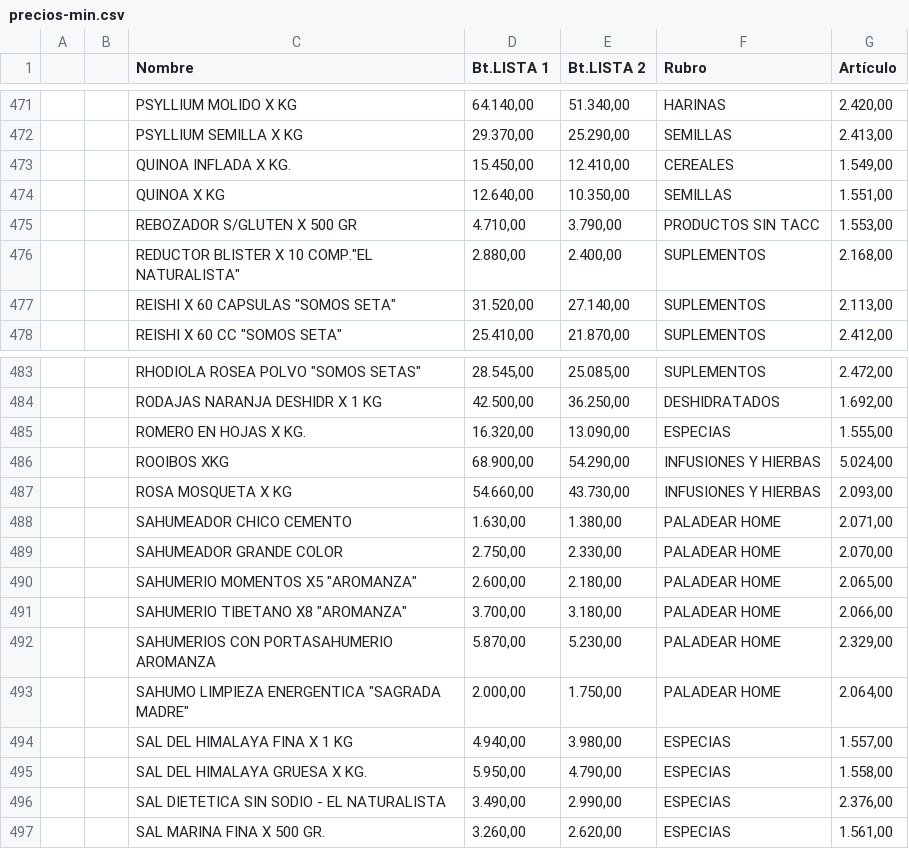
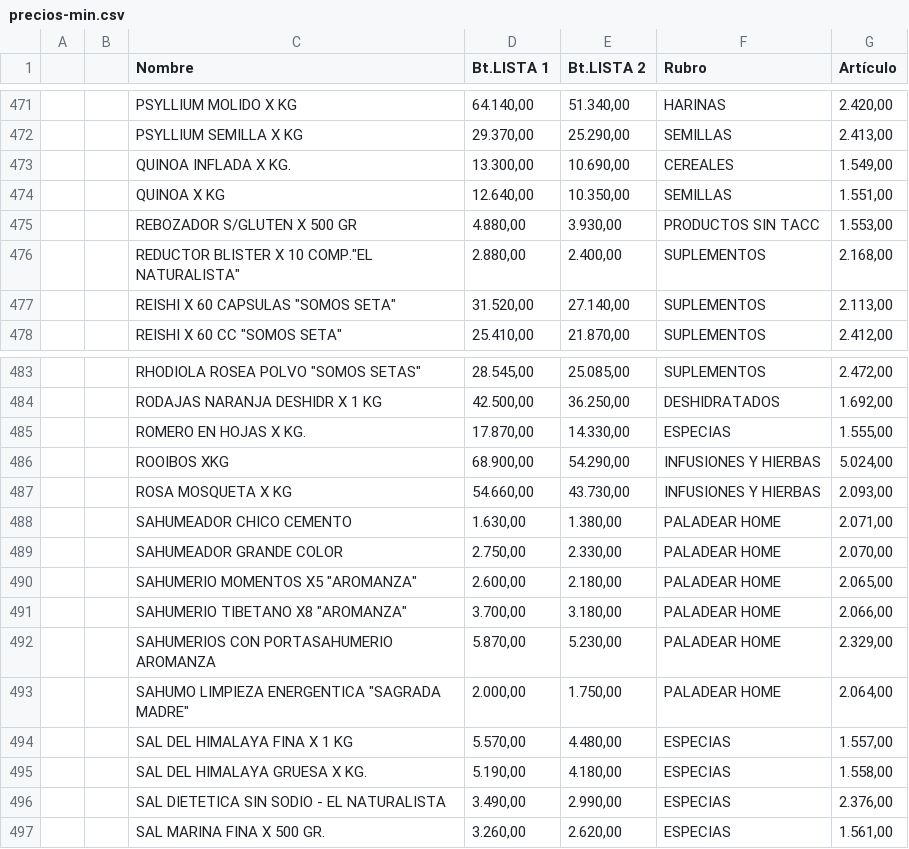
Before and after one commit to paladear/paladeartienda, a CSV file: precios-min.csv, drawn as a sheet; only a part is shown, gaps mark what is left out.

Commit message:
Precios desde E-Pyme (586 productos)

```diff
--- a/precios-min.csv
+++ b/precios-min.csv
@@ -472,5 +472,5 @@
 ,,PSYLLIUM SEMILLA X KG,"29.370,00","25.290,00",SEMILLAS,"2.413,00"
-,,QUINOA INFLADA X KG.,"15.450,00","12.410,00",CEREALES,"1.549,00"
+,,QUINOA INFLADA X KG.,"13.300,00","10.690,00",CEREALES,"1.549,00"
 ,,QUINOA X KG,"12.640,00","10.350,00",SEMILLAS,"1.551,00"
-,,REBOZADOR S/GLUTEN X 500 GR,"4.710,00","3.790,00",PRODUCTOS SIN TACC,"1.553,00"
+,,REBOZADOR S/GLUTEN X 500 GR,"4.880,00","3.930,00",PRODUCTOS SIN TACC,"1.553,00"
 ,,"REDUCTOR BLISTER X 10 COMP.""EL NATURALISTA""","2.880,00","2.400,00",SUPLEMENTOS,"2.168,00"
@@ -484,3 +484,3 @@
 ,,RODAJAS NARANJA DESHIDR X 1 KG,"42.500,00","36.250,00",DESHIDRATADOS,"1.692,00"
-,,ROMERO EN HOJAS X KG.,"16.320,00","13.090,00",ESPECIAS,"1.555,00"
+,,ROMERO EN HOJAS X KG.,"17.870,00","14.330,00",ESPECIAS,"1.555,00"
 ,,ROOIBOS XKG,"68.900,00","54.290,00",INFUSIONES Y HIERBAS,"5.024,00"
@@ -493,4 +493,4 @@
 ,,"SAHUMO LIMPIEZA ENERGENTICA ""SAGRADA MADRE""","2.000,00","1.750,00",PALADEAR HOME,"2.064,00"
-,,SAL DEL HIMALAYA FINA X 1 KG,"4.940,00","3.980,00",ESPECIAS,"1.557,00"
-,,SAL DEL HIMALAYA GRUESA X KG.,"5.950,00","4.790,00",ESPECIAS,"1.558,00"
+,,SAL DEL HIMALAYA FINA X 1 KG,"5.570,00","4.480,00",ESPECIAS,"1.557,00"
+,,SAL DEL HIMALAYA GRUESA X KG.,"5.190,00","4.180,00",ESPECIAS,"1.558,00"
 ,,SAL DIETETICA SIN SODIO - EL NATURALISTA,"3.490,00","2.990,00",ESPECIAS,"2.376,00"
```
